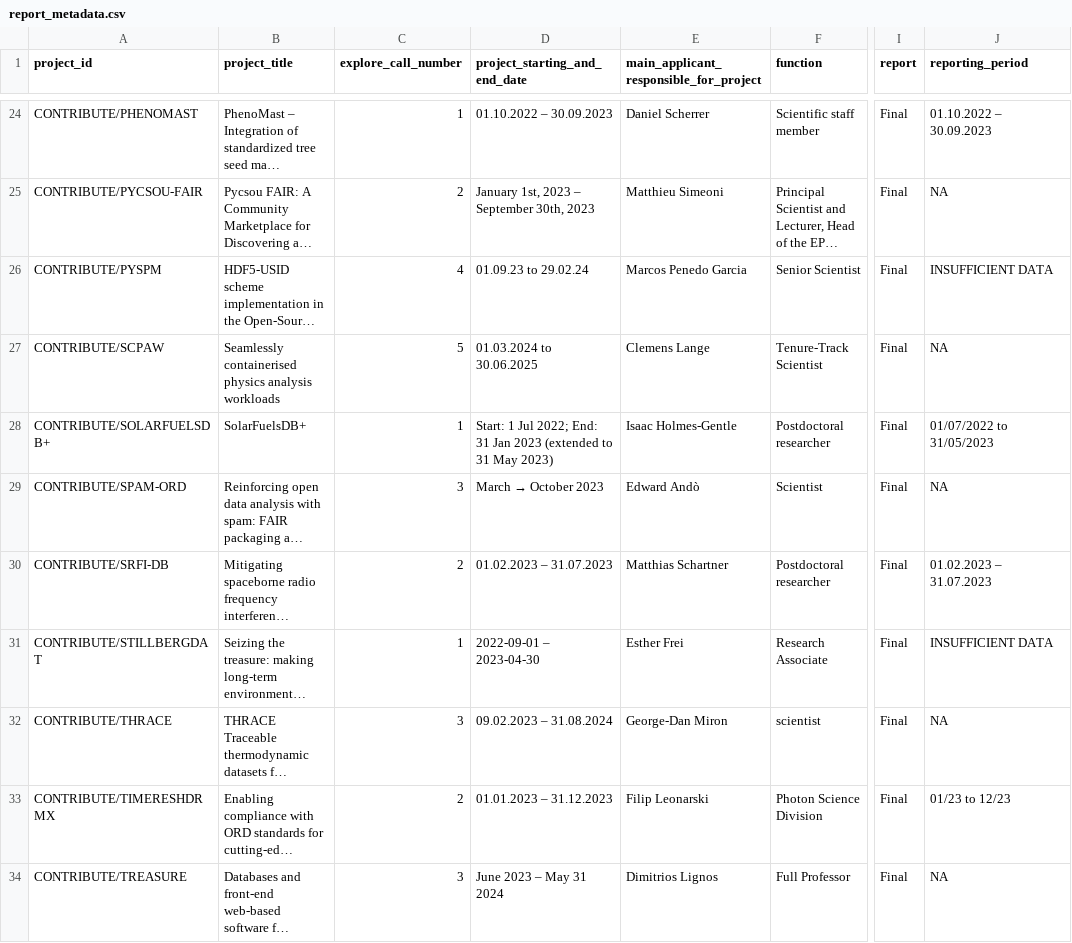
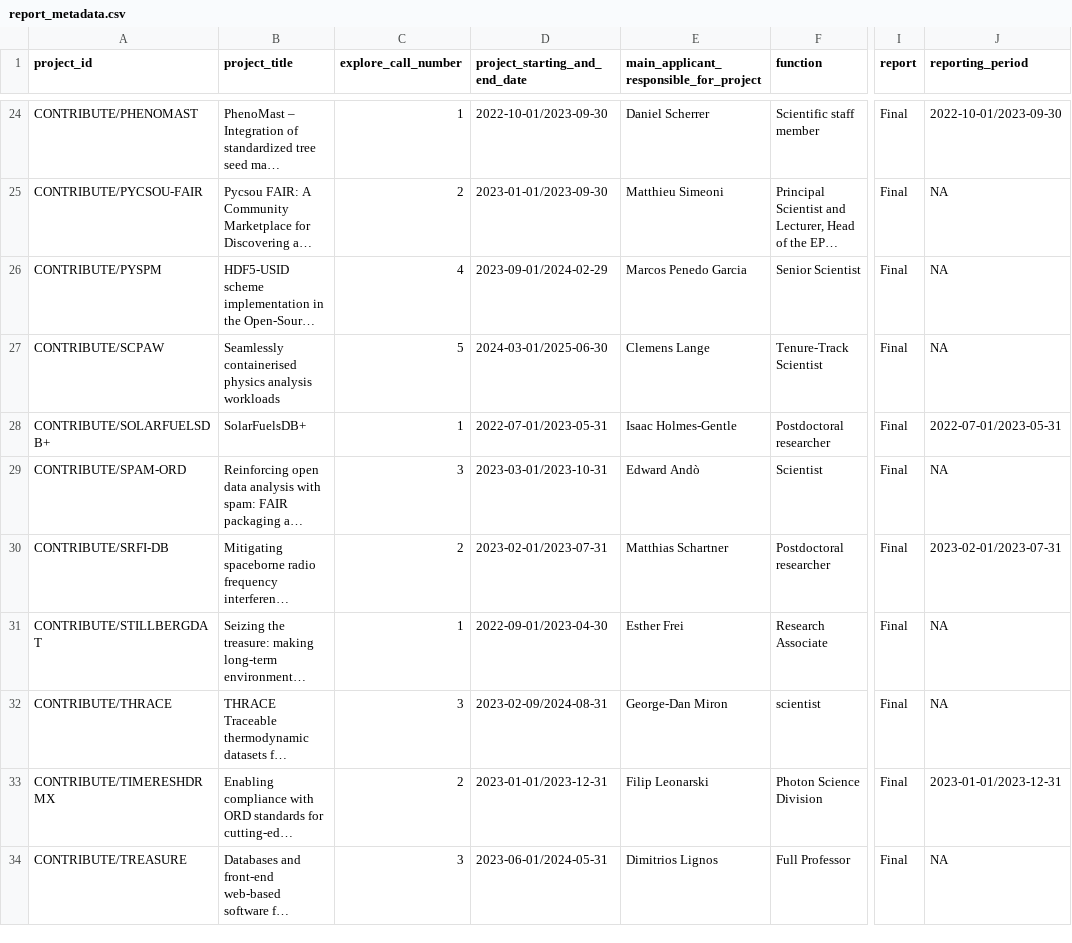
Before and after one commit to Global-Health-Engineering/ethord, a CSV file: data_raw/report_metadata.csv, drawn as a sheet; only a part is shown, gaps mark what is left out; long unchanged cells end in …; the diff covers the shown part only; the diff names each change by its address in the sheet, - before the commit and + after, or states it on an @@ line.

```diff
--- a/data_raw/report_metadata.csv
+++ b/data_raw/report_metadata.csv
-D24 (project_starting_and_end_date): 01.10.2022 – 30.09.2023
+D24 (project_starting_and_end_date): 2022-10-01/2023-09-30
-J24 (reporting_period): 01.10.2022 – 30.09.2023
+J24 (reporting_period): 2022-10-01/2023-09-30
-D25 (project_starting_and_end_date): January 1st, 2023 – September 30th, 2023
+D25 (project_starting_and_end_date): 2023-01-01/2023-09-30
-D26 (project_starting_and_end_date): 01.09.23 to 29.02.24
+D26 (project_starting_and_end_date): 2023-09-01/2024-02-29
-J26 (reporting_period): INSUFFICIENT DATA
+J26 (reporting_period): NA
-D27 (project_starting_and_end_date): 01.03.2024 to 30.06.2025
+D27 (project_starting_and_end_date): 2024-03-01/2025-06-30
-D28 (project_starting_and_end_date): Start: 1 Jul 2022; End: 31 Jan 2023 (extended to 31 May 2023)
+D28 (project_starting_and_end_date): 2022-07-01/2023-05-31
-J28 (reporting_period): 01/07/2022 to 31/05/2023
+J28 (reporting_period): 2022-07-01/2023-05-31
@@ D29 (project_starting_and_end_date): March → October 2023 → 2023-03-01/2023-10-31 @@
-D30 (project_starting_and_end_date): 01.02.2023 – 31.07.2023
+D30 (project_starting_and_end_date): 2023-02-01/2023-07-31
-J30 (reporting_period): 01.02.2023 – 31.07.2023
+J30 (reporting_period): 2023-02-01/2023-07-31
-D31 (project_starting_and_end_date): 2022-09-01 – 2023-04-30
+D31 (project_starting_and_end_date): 2022-09-01/2023-04-30
-J31 (reporting_period): INSUFFICIENT DATA
+J31 (reporting_period): NA
-D32 (project_starting_and_end_date): 09.02.2023 – 31.08.2024
+D32 (project_starting_and_end_date): 2023-02-09/2024-08-31
-D33 (project_starting_and_end_date): 01.01.2023 – 31.12.2023
+D33 (project_starting_and_end_date): 2023-01-01/2023-12-31
-J33 (reporting_period): 01/23 to 12/23
+J33 (reporting_period): 2023-01-01/2023-12-31
-D34 (project_starting_and_end_date): June 2023 – May 31 2024
+D34 (project_starting_and_end_date): 2023-06-01/2024-05-31
```
Also changed, not shown: 82 edited cells elsewhere in this file, data_raw/application_budget.csv, data_raw/application_ethics.csv, 2 other files.
